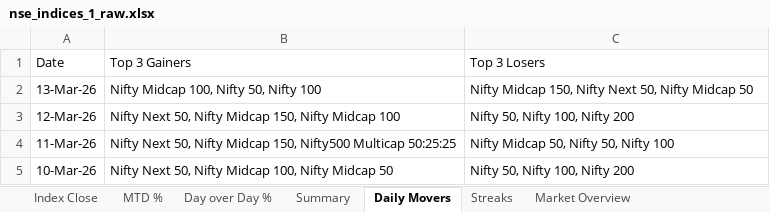
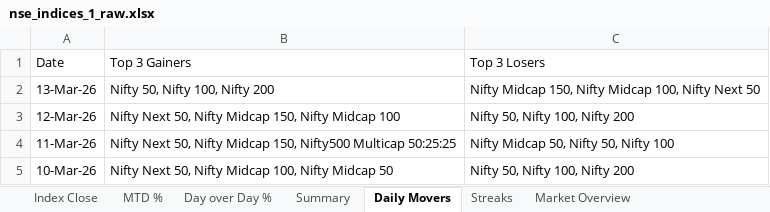
Before and after one commit to rahulshirke7951/nse.indices.a1, an Excel workbook: nse_indices_1_raw.xlsx, sheet Daily Movers, drawn as a sheet; only a part is shown; values as stored, in another font and other column widths than the file's, no borders; the diff names each change by its address in the sheet, - before the commit and + after, or states it on an @@ line.

```diff
--- a/nse_indices_1_raw.xlsx (sheet Daily Movers)
+++ b/nse_indices_1_raw.xlsx (sheet Daily Movers)
-B2: Nifty Midcap 100, Nifty 50, Nifty 100
+B2: Nifty 50, Nifty 100, Nifty 200
-C2: …150, Nifty Next 50, Nifty Midcap 50
+C2: …150, Nifty Midcap 100, Nifty Next 50
```
Also changed, not shown: sheet Summary, sheet Market Overview, sheet Day over Day %, sheet MTD %, sheet Index Close, nse_indices_1_dashboard.xlsx, 1 other file.
